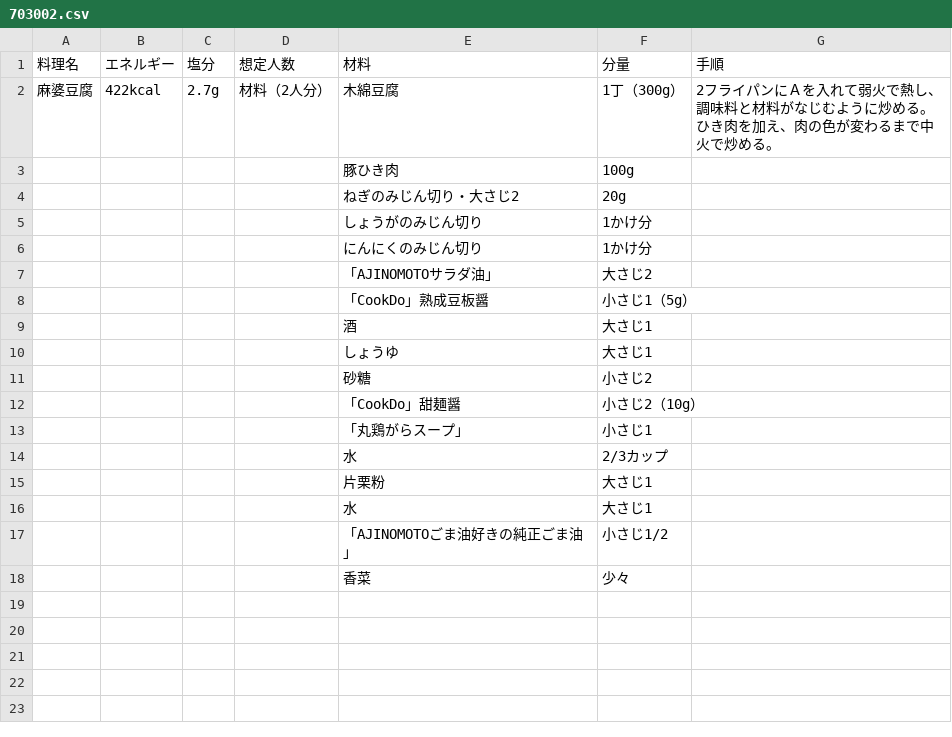
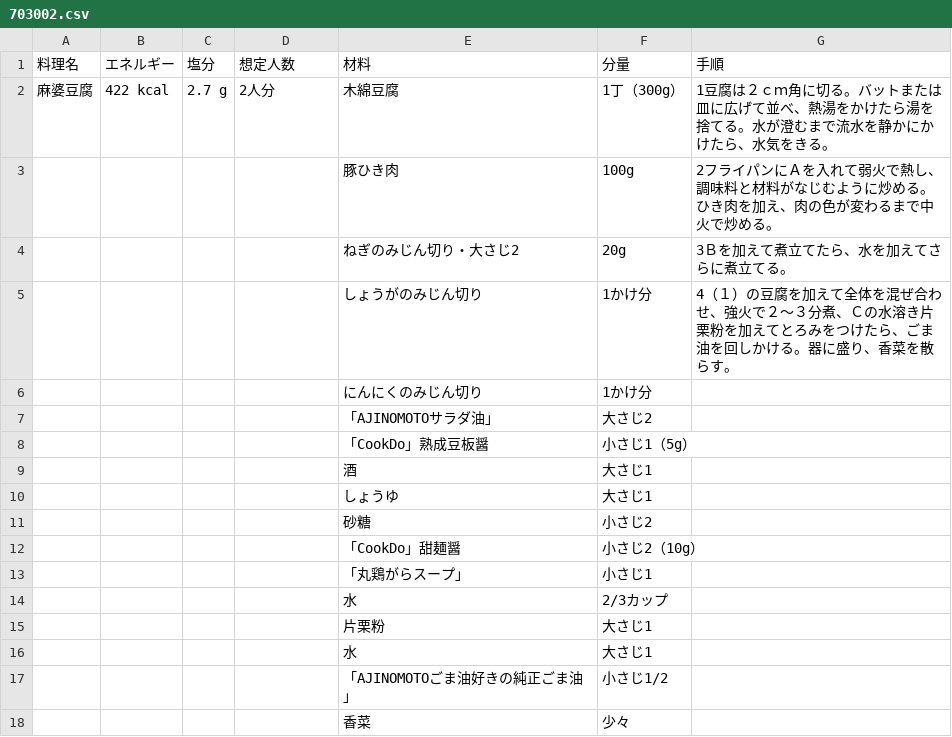
Before and after one commit to qiuyueluzi/recipeApp, a CSV file: data_file/ajinomoto/703002.csv, drawn as a sheet.

```diff
--- a/data_file/ajinomoto/703002.csv
+++ b/data_file/ajinomoto/703002.csv
@@ -1,6 +1,6 @@
 料理名,エネルギー,塩分,想定人数,材料,分量,手順
-麻婆豆腐,422kcal,2.7g,材料（2人分）,木綿豆腐,1丁（300g）,2フライパンにＡを入れて弱火で熱し、調味料と材料がなじむように炒める。ひき肉を加え、肉の色が変わるまで中火で炒める。
-,,,,豚ひき肉,100g
-,,,,ねぎのみじん切り・大さじ2,20g
-,,,,しょうがのみじん切り,1かけ分
+麻婆豆腐      ,422 kcal,2.7 g,2人分,木綿豆腐,1丁（300g）,1豆腐は２ｃｍ角に切る。バットまたは皿に広げて並べ、熱湯をかけたら湯を捨てる。水が澄むまで流水を静かにかけたら、水気をきる。
+,,,,豚ひき肉,100g,2フライパンにＡを入れて弱火で熱し、調味料と材料がなじむように炒める。ひき肉を加え、肉の色が変わるまで中火で炒める。
+,,,,ねぎのみじん切り・大さじ2,20g,3Ｂを加えて煮立てたら、水を加えてさらに煮立てる。
+,,,,しょうがのみじん切り,1かけ分,4（１）の豆腐を加えて全体を混ぜ合わせ、強火で２～３分煮、Ｃの水溶き片栗粉を加えてとろみをつけたら、ごま油を回しかける。器に盛り、香菜を散らす。
 ,,,,にんにくのみじん切り,1かけ分
```
Also changed, not shown: data_file/ajinomoto.csv, data_file/ajinomoto/703010.csv, 34 other files.
